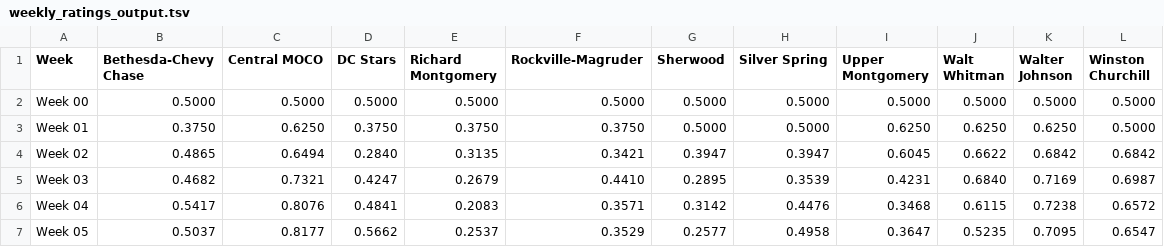
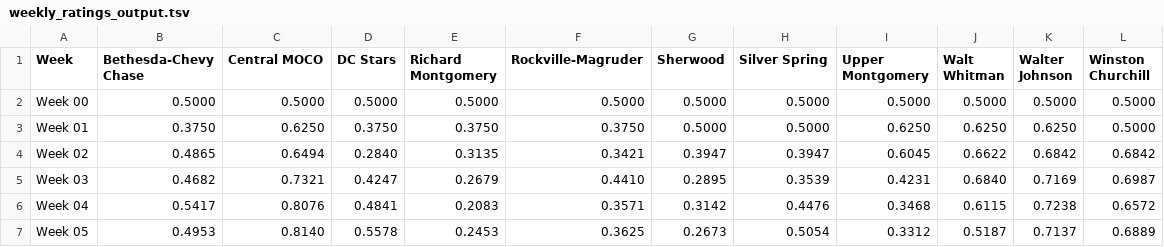
Before and after one commit to MHC-Ranking/mhc-ranking.github.io, a TSV file: weekly_ratings_output.tsv, drawn as a sheet.

```diff
--- a/weekly_ratings_output.tsv
+++ b/weekly_ratings_output.tsv
@@ -6,2 +6,2 @@ Week 03	0.4682	0.7321	0.4247	0.2679	0.4410	0.2895	0.3539	0.4231	0.6840	0.7169	0.
 Week 04	0.5417	0.8076	0.4841	0.2083	0.3571	0.3142	0.4476	0.3468	0.6115	0.7238	0.6572
-Week 05	0.5037	0.8177	0.5662	0.2537	0.3529	0.2577	0.4958	0.3647	0.5235	0.7095	0.6547
+Week 05	0.4953	0.8140	0.5578	0.2453	0.3625	0.2673	0.5054	0.3312	0.5187	0.7137	0.6889
```
Also changed, not shown: colley_matrix_output.tsv, rankings_output.tsv, 3 other files.
